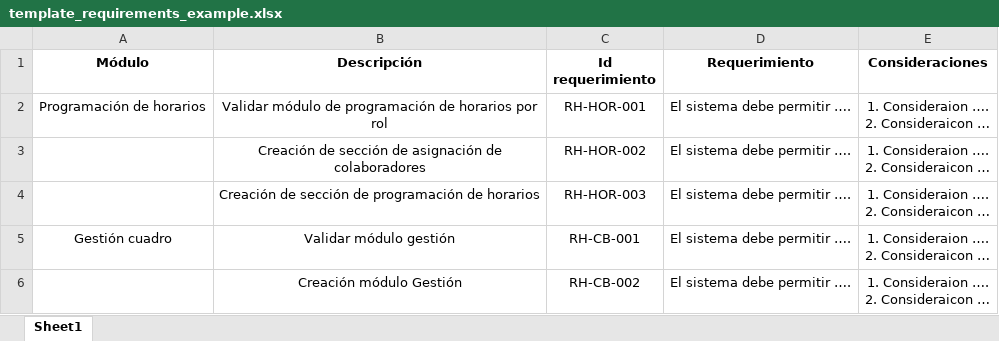
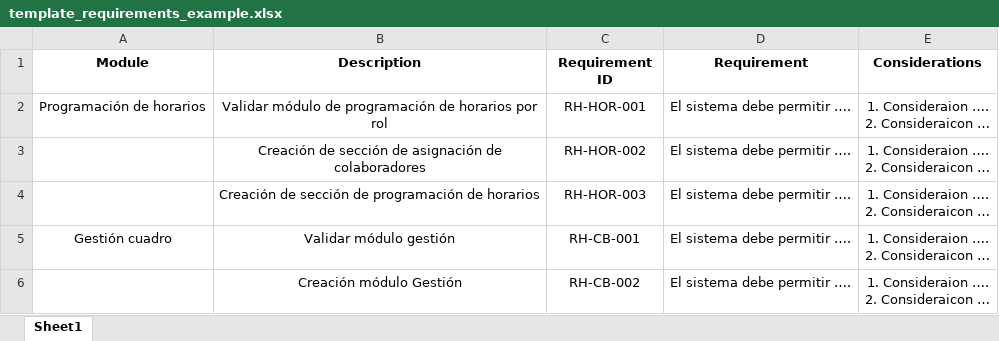
Before and after one commit to Strako/AI-Powered-Test-Case-Generator-for-Kiwi-TCMS, an Excel workbook: template_requirements_example.xlsx, sheet Sheet1, drawn as a sheet; values as stored, in another font and other column widths than the file's, no borders; the diff names each change by its address in the sheet, - before the commit and + after, or states it on an @@ line.

Commit message:
modified:   README.md 	modified:   template_requirements_example.xlsx

```diff
--- a/template_requirements_example.xlsx (sheet Sheet1)
+++ b/template_requirements_example.xlsx (sheet Sheet1)
-A1: Módulo
+A1: Module
-B1: Descripción
+B1: Description
-C1: Id requerimiento
+C1: Requirement ID
-D1: Requerimiento
+D1: Requirement
-E1: Consideraciones
+E1: Considerations
```
Also changed, not shown: 1 other file.
